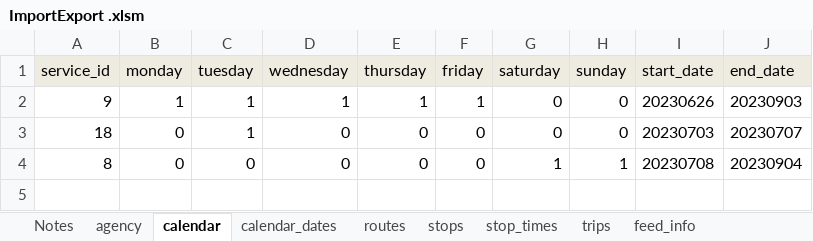
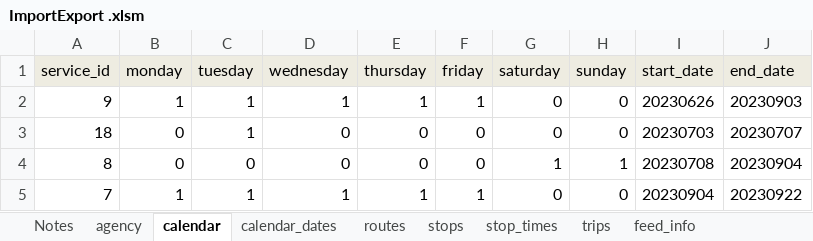
Before and after one commit to PinpointAVL/TAPS-GTFS, an Excel workbook: 2023-07-07/ImportExport .xlsm, sheet calendar, drawn as a sheet; values as stored, in another font and other column widths than the file's, no borders; the diff names each change by its address in the sheet, - before the commit and + after, or states it on an @@ line.

```diff
--- a/2023-07-07/ImportExport .xlsm (sheet calendar)
+++ b/2023-07-07/ImportExport .xlsm (sheet calendar)
+row 5: 7 | 1 | 1 | 1 | 1 | 1 | 0 | 0 | 20230904 | 20230922
```
Also changed, not shown: sheet stop_times, sheet trips, sheet calendar_dates, sheet stops, sheet feed_info, charts or pictures, 8 other files.
